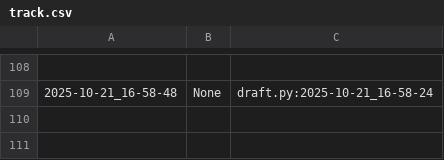
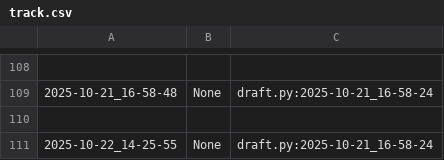
Before and after one commit to qxcode-course/poo-rc-bloco-b-Yhaless, a CSV file: myrep/.tko/track/poo@roupa/track.csv, drawn as a sheet; only a part is shown, gaps mark what is left out; the diff names each change by its address in the sheet, - before the commit and + after, or states it on an @@ line.

```diff
--- a/myrep/.tko/track/poo@roupa/track.csv
+++ b/myrep/.tko/track/poo@roupa/track.csv
+row 110: (empty)
+row 111: 2025-10-22_14-25-55 | None | draft.py:2025-10-21_16-58-24
```
Also changed, not shown: 9 other files.
